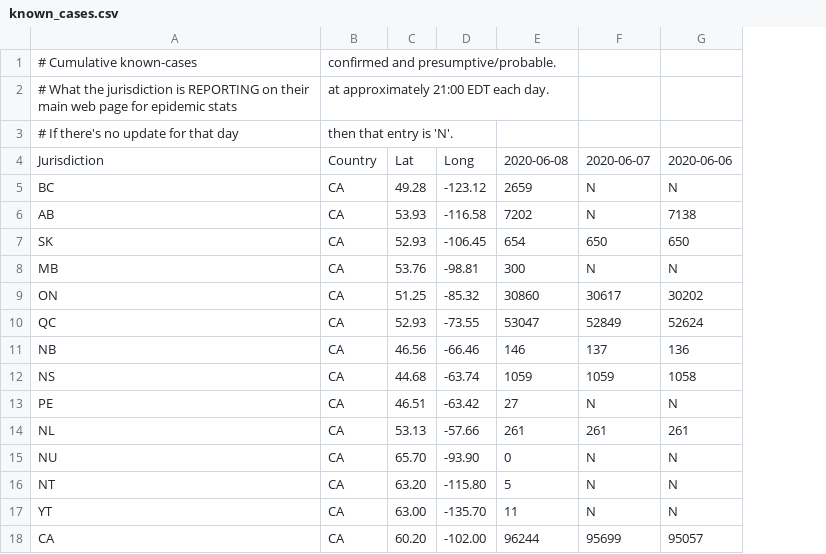
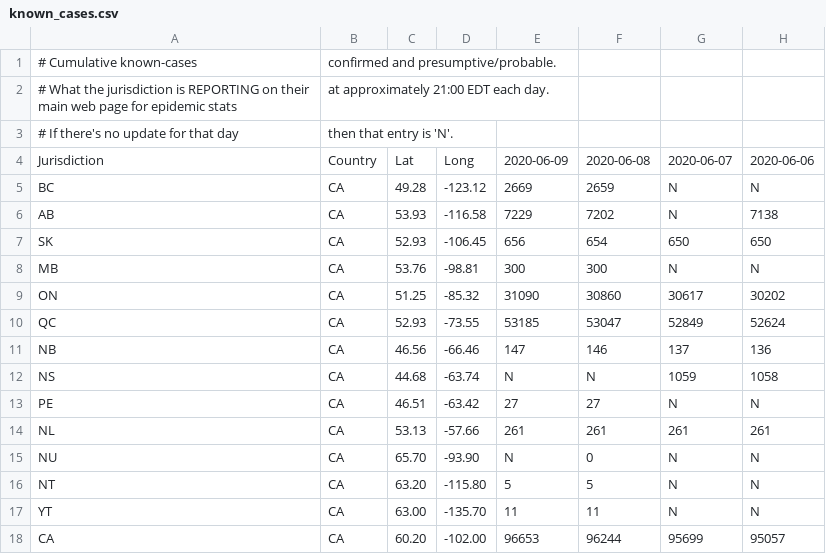
Before and after one commit to johanley/covid-19-canada, a CSV file: data/csv/known_cases.csv, drawn as a sheet; only a part is shown; addresses are those after the commit; the diff names each change by its address in the sheet, - before the commit and + after, or states it on an @@ line.

```diff
--- a/data/csv/known_cases.csv
+++ b/data/csv/known_cases.csv
+column E, rows 4-18: 2020-06-09 | 2669 | 7229 | 656 | 300 | 31090 | 53185 | 147 | N | 27 | 261 | N | 5 | 11 | 96653
-F12: 1059
+F12: N
```
Also changed, not shown: data/csv/deaths.csv, data/csv/hosp.csv, 38 other files.
